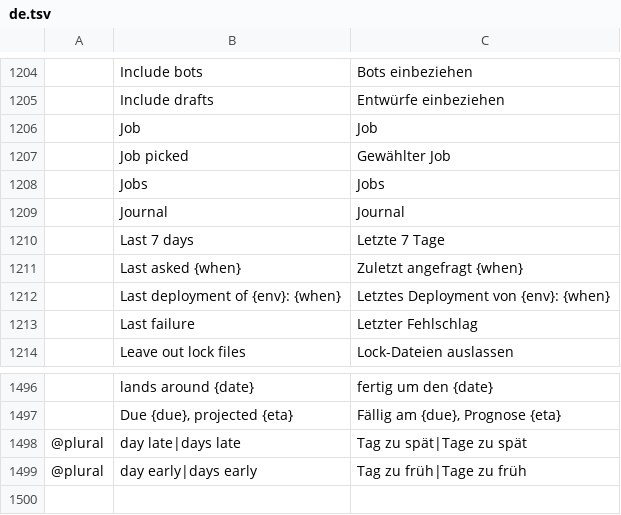
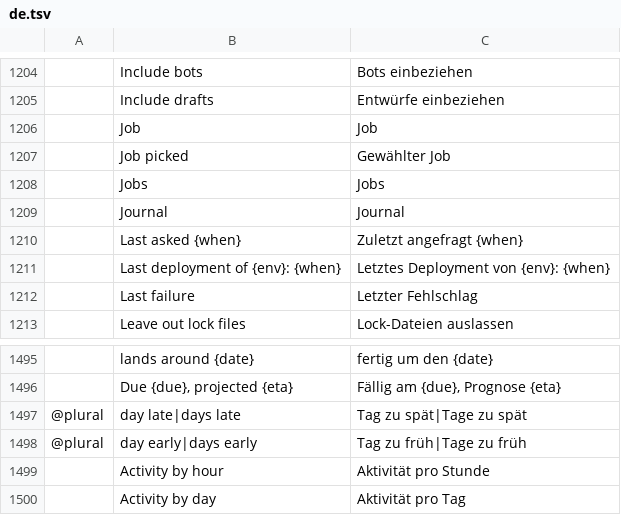
Before and after one commit to julien-langlois/gitlab-tracker, a TSV file: gitlab-tracker/i18n/de.tsv, drawn as a sheet; only a part is shown, gaps mark what is left out; removed rows and columns are numbered as before the commit, all else as after; the diff names each change by its address in the sheet, - before the commit and + after, or states it on an @@ line.

Commit message:
feat(gui): show the Journal's activity above the list, full width, by hour over 24 h and by day over 7 or 30 days, with its filters applied

```diff
--- a/gitlab-tracker/i18n/de.tsv
+++ b/gitlab-tracker/i18n/de.tsv
-row 1210:  | Last 7 days | Letzte 7 Tage
+row 1499:  | Activity by hour | Aktivität pro Stunde
+row 1500:  | Activity by day | Aktivität pro Tag
```
Also changed, not shown: gitlab-tracker/i18n/es.tsv, gitlab-tracker/i18n/fr.tsv, 3 other files.
